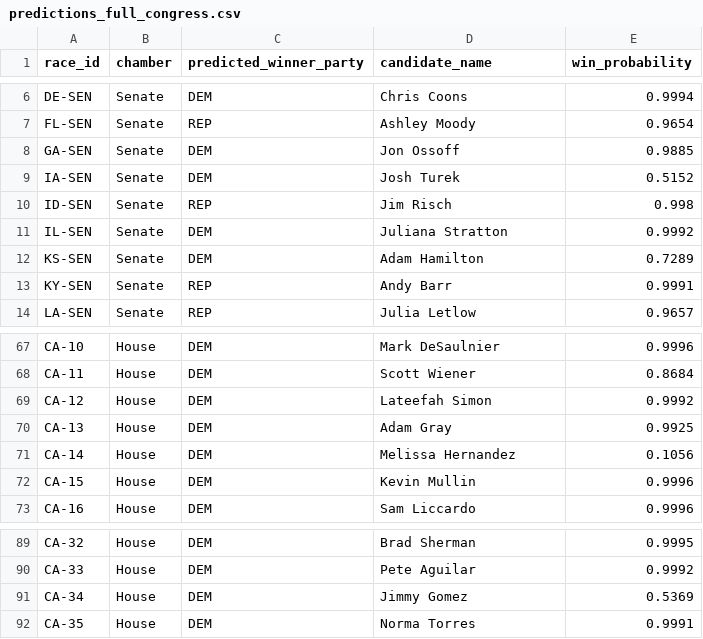
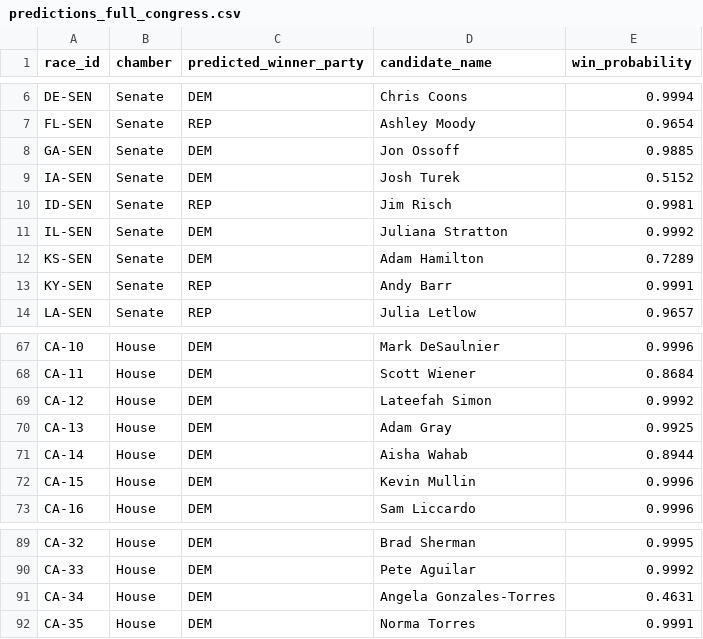
Before and after one commit to Fizekz/PautelCartel, a CSV file: predictions_full_congress.csv, drawn as a sheet; only a part is shown, gaps mark what is left out.

```diff
--- a/predictions_full_congress.csv
+++ b/predictions_full_congress.csv
@@ -9,3 +9,3 @@ GA-SEN,Senate,DEM,Jon Ossoff,0.9885
 IA-SEN,Senate,DEM,Josh Turek,0.5152
-ID-SEN,Senate,REP,Jim Risch,0.998
+ID-SEN,Senate,REP,Jim Risch,0.9981
 IL-SEN,Senate,DEM,Juliana Stratton,0.9992
@@ -70,3 +70,3 @@ CA-12,House,DEM,Lateefah Simon,0.9992
 CA-13,House,DEM,Adam Gray,0.9925
-CA-14,House,DEM,Melissa Hernandez,0.1056
+CA-14,House,DEM,Aisha Wahab,0.8944
 CA-15,House,DEM,Kevin Mullin,0.9996
@@ -90,3 +90,3 @@ CA-32,House,DEM,Brad Sherman,0.9995
 CA-33,House,DEM,Pete Aguilar,0.9992
-CA-34,House,DEM,Jimmy Gomez,0.5369
+CA-34,House,DEM,Angela Gonzales-Torres,0.4631
 CA-35,House,DEM,Norma Torres,0.9991
```
Also changed, not shown: out/joint/joint_2026.csv, out/joint/pau_cand.csv, 6 other files.
